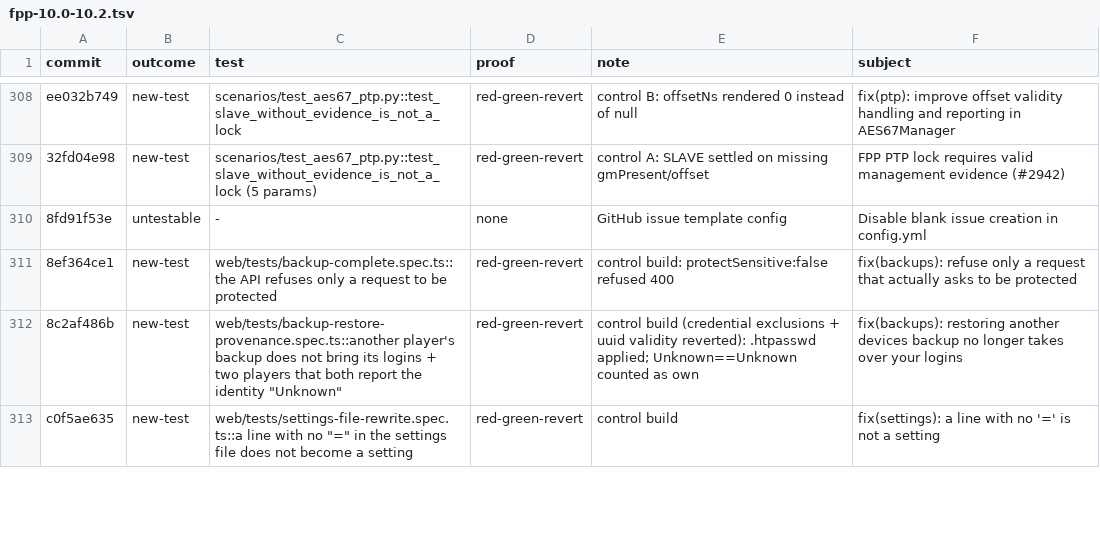
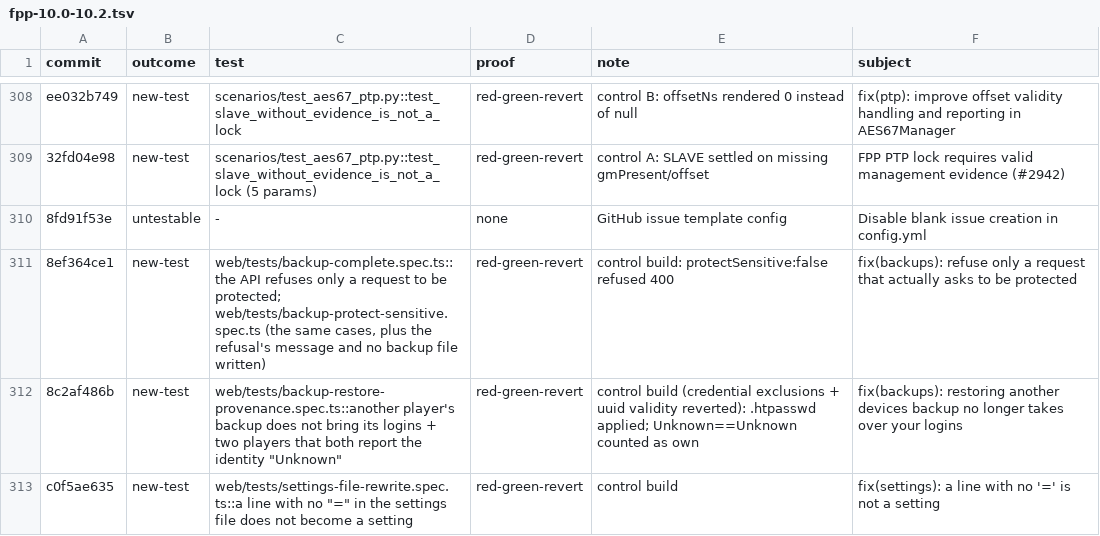
Before and after one commit to FalconChristmas/fpp-tests, a TSV file: ledger/fpp-10.0-10.2.tsv, drawn as a sheet; only a part is shown, gaps mark what is left out; the diff covers the shown part only.

```diff
--- a/ledger/fpp-10.0-10.2.tsv
+++ b/ledger/fpp-10.0-10.2.tsv
@@ -310,3 +310,3 @@ ee032b749	new-test	scenarios/test_aes67_ptp.py::test_slave_without_evidence_is_n
 8fd91f53e	untestable	-	none	GitHub issue template config	Disable blank issue creation in config.yml
-8ef364ce1	new-test	web/tests/backup-complete.spec.ts::the API refuses only a request to be protected	red-green-revert	control build: protectSensitive:false refused 400	fix(backups): refuse only a request that actually asks to be protected
+8ef364ce1	new-test	web/tests/backup-complete.spec.ts::the API refuses only a request to be protected; web/tests/backup-protect-sensitive.spec.ts (the same cases, plus the refusal's message and no backup file written)	red-green-revert	control build: protectSensitive:false refused 400	fix(backups): refuse only a request that actually asks to be protected
 8c2af486b	new-test	web/tests/backup-restore-provenance.spec.ts::another player's backup does not bring its logins + two players that both report the identity "Unknown"	red-green-revert	control build (credential exclusions + uuid validity reverted): .htpasswd applied; Unknown==Unknown counted as own	fix(backups): restoring another devices backup no longer takes over your logins
```
Also changed, not shown: 5 edited cells elsewhere in this file.
